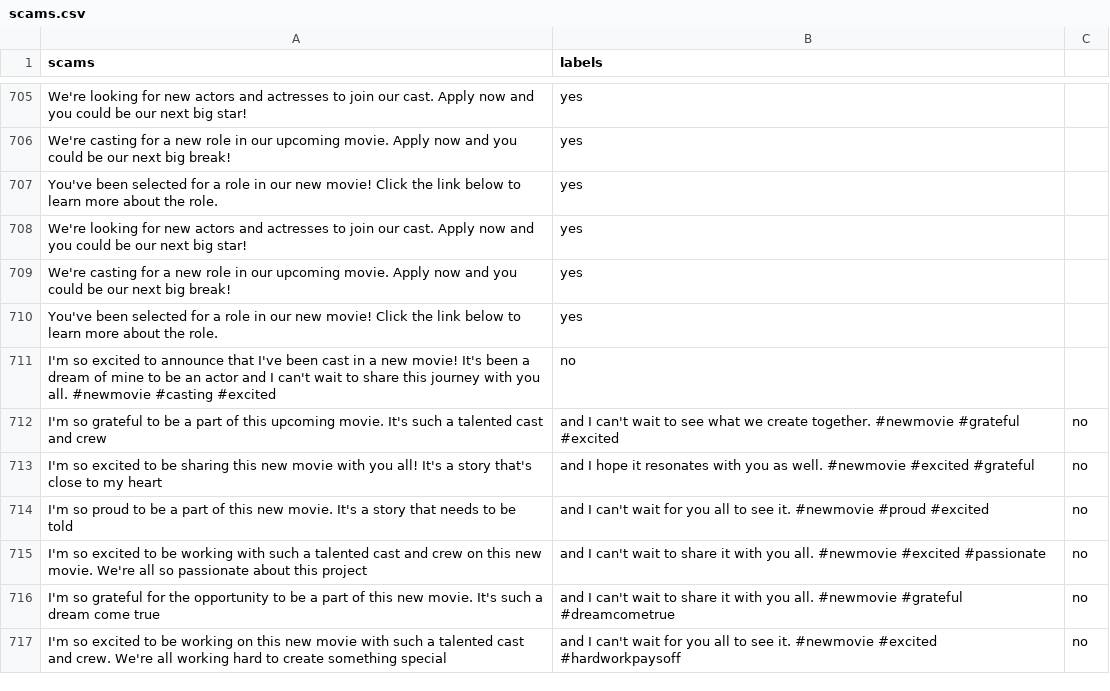
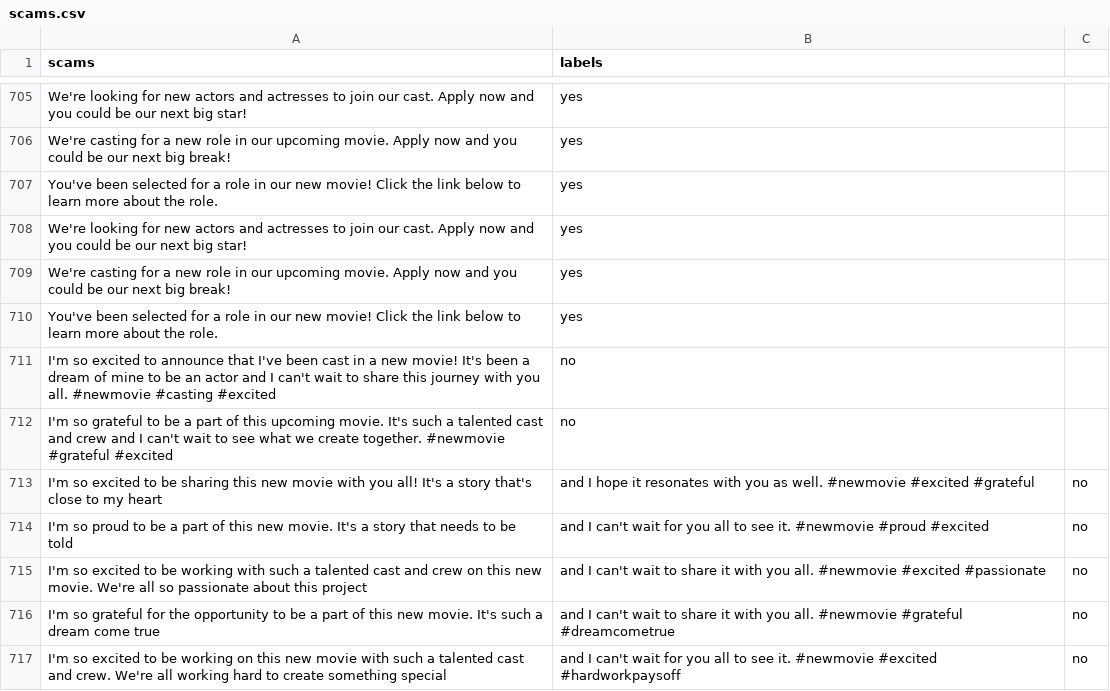
Before and after one commit to GOVINDFROMINDIA/Twitter-Scam-Victims, a CSV file: scams.csv, drawn as a sheet; only a part is shown, gaps mark what is left out.

Commit message:
Update scams.csv

```diff
--- a/scams.csv
+++ b/scams.csv
@@ -711,3 +711,3 @@ You've been selected for a role in our new movie! Click the link below to learn
 I'm so excited to announce that I've been cast in a new movie! It's been a dream of mine to be an actor and I can't wait to share this journey with you all. #newmovie #casting #excited, no
-I'm so grateful to be a part of this upcoming movie. It's such a talented cast and crew, and I can't wait to see what we create together. #newmovie #grateful #excited, no
+I'm so grateful to be a part of this upcoming movie. It's such a talented cast and crew and I can't wait to see what we create together. #newmovie #grateful #excited, no
 I'm so excited to be sharing this new movie with you all! It's a story that's close to my heart, and I hope it resonates with you as well. #newmovie #excited #grateful, no
```
